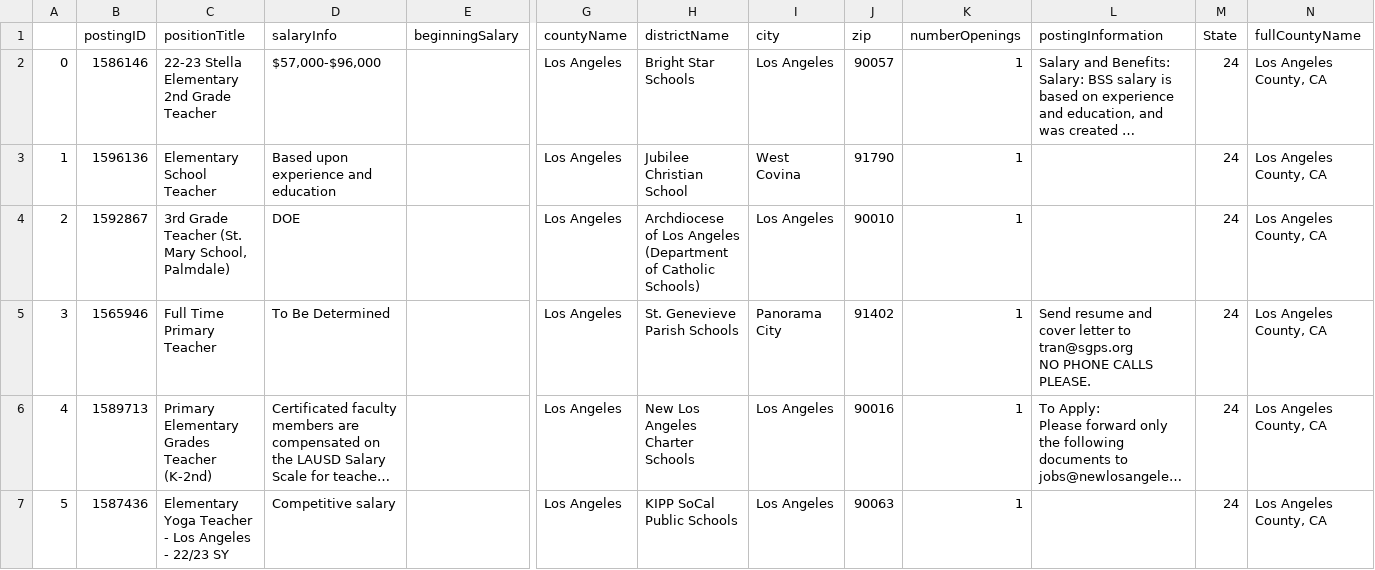
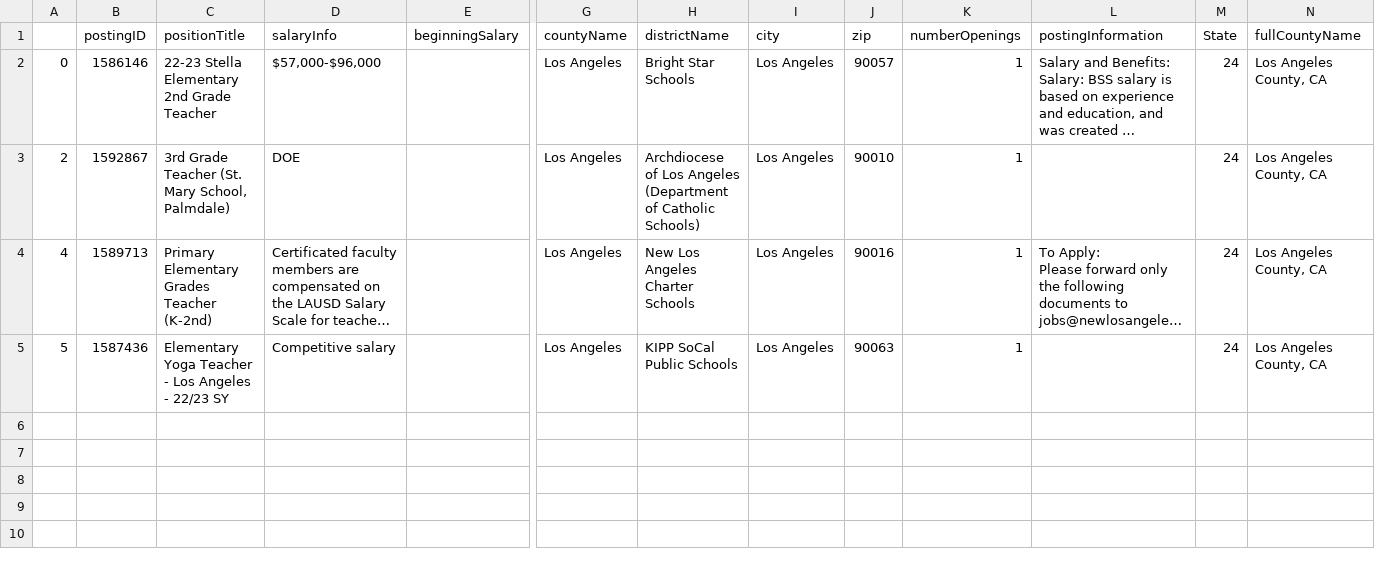
Before and after one commit to mattromano/pitools, a CSV file: Edjoin_Scrape/output.csv, drawn as a sheet; only a part is shown, gaps mark what is left out; long unchanged cells end in …; rows hold the shown columns only; ↵ is a line break in a cell; the diff names each change by its address in the sheet, - before the commit and + after, or states it on an @@ line.

```diff
--- a/Edjoin_Scrape/output.csv
+++ b/Edjoin_Scrape/output.csv
-row 3: 1 | 1596136 | Elementary School Teacher | Based upon experience and education |  | Los Angeles | Jubilee Christian School | West Covina | 91790 | 1 |  | 24 | Los Angeles County, CA
-row 5: 3 | 1565946 | Full Time Primary Teacher | To Be Determined |  | Los Angeles | St. Genevieve Parish Schools | Panorama City | 91402 | 1 | Send resume and cover letter to tran@sgps.org ↵ NO PHONE CALLS PLEASE. | 24 | Los Angeles County, CA
```
Also changed, not shown: 2 other files.
